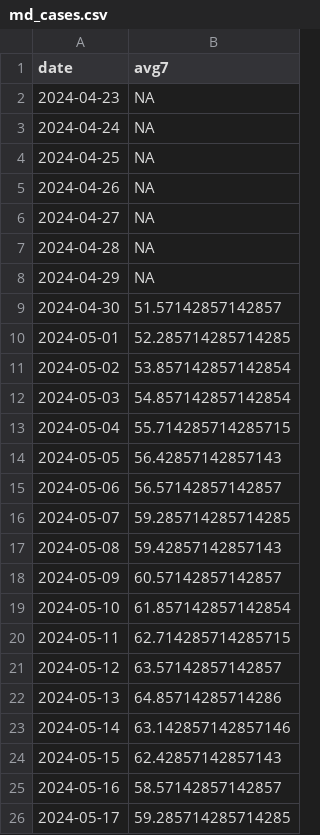
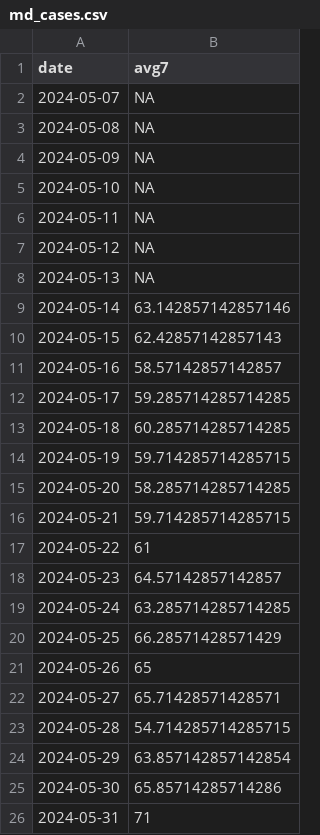
Before and after one commit to Baltimore-Sun/md-covid-scraper, a CSV file: md_cases.csv, drawn as a sheet; only a part is shown; the shorter side is filled out with more unchanged rows; the diff covers the shown part only.

```diff
--- a/md_cases.csv
+++ b/md_cases.csv
@@ -1,23 +1,9 @@
 date,avg7
-2024-04-23,NA
-2024-04-24,NA
-2024-04-25,NA
-2024-04-26,NA
-2024-04-27,NA
-2024-04-28,NA
-2024-04-29,NA
-2024-04-30,51.57142857142857
-2024-05-01,52.285714285714285
-2024-05-02,53.857142857142854
-2024-05-03,54.857142857142854
-2024-05-04,55.714285714285715
-2024-05-05,56.42857142857143
-2024-05-06,56.57142857142857
-2024-05-07,59.285714285714285
-2024-05-08,59.42857142857143
-2024-05-09,60.57142857142857
-2024-05-10,61.857142857142854
-2024-05-11,62.714285714285715
-2024-05-12,63.57142857142857
-2024-05-13,64.85714285714286
+2024-05-07,NA
+2024-05-08,NA
+2024-05-09,NA
+2024-05-10,NA
+2024-05-11,NA
+2024-05-12,NA
+2024-05-13,NA
 2024-05-14,63.142857142857146
```
Also changed, not shown: 14 added rows elsewhere in this file, age_graphic.csv, big-table.csv, 4 other files.
